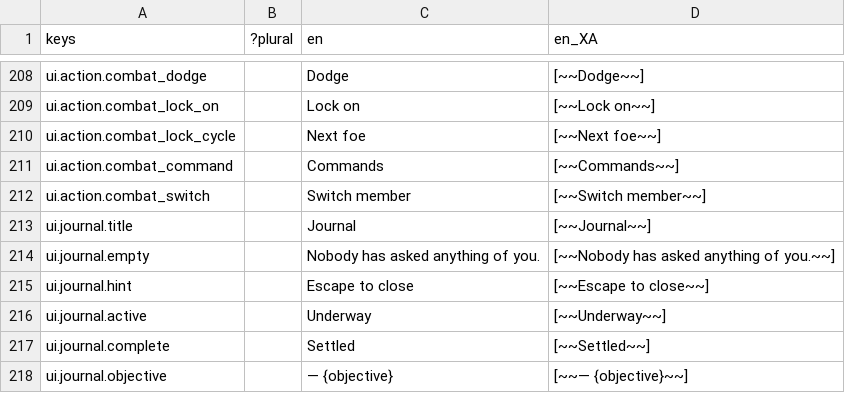
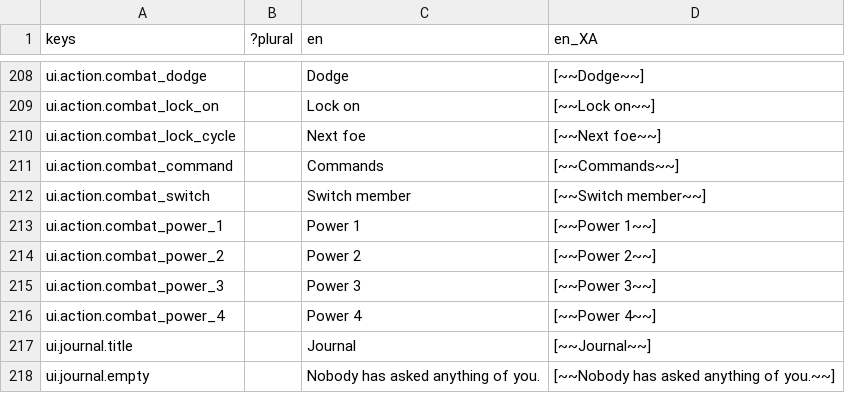
Before and after one commit to Raiyan-Bashar-29/HD-2D-game-base-combat, a CSV file: localization/strings.csv, drawn as a sheet; only a part is shown, gaps mark what is left out; the shorter side is filled out with more unchanged rows.

```diff
--- a/localization/strings.csv
+++ b/localization/strings.csv
@@ -212,2 +212,6 @@ ui.action.combat_command,,Commands,[~~Commands~~]
 ui.action.combat_switch,,Switch member,[~~Switch member~~]
+ui.action.combat_power_1,,Power 1,[~~Power 1~~]
+ui.action.combat_power_2,,Power 2,[~~Power 2~~]
+ui.action.combat_power_3,,Power 3,[~~Power 3~~]
+ui.action.combat_power_4,,Power 4,[~~Power 4~~]
 ui.journal.title,,Journal,[~~Journal~~]
```
Also changed, not shown: 14 other files.
